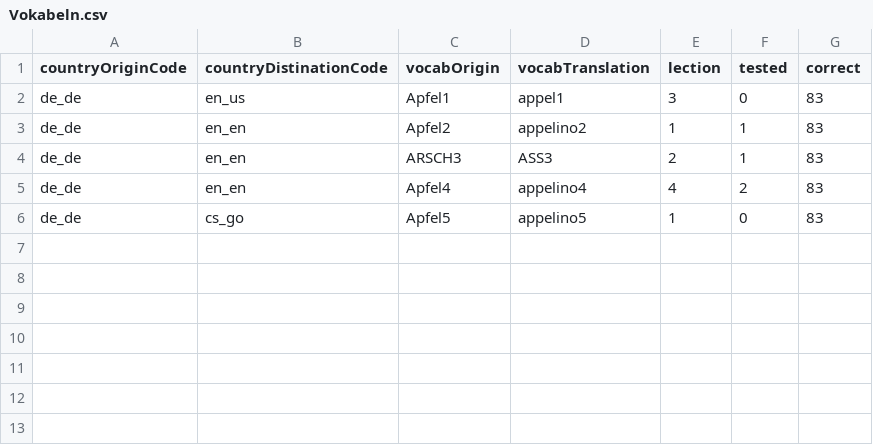
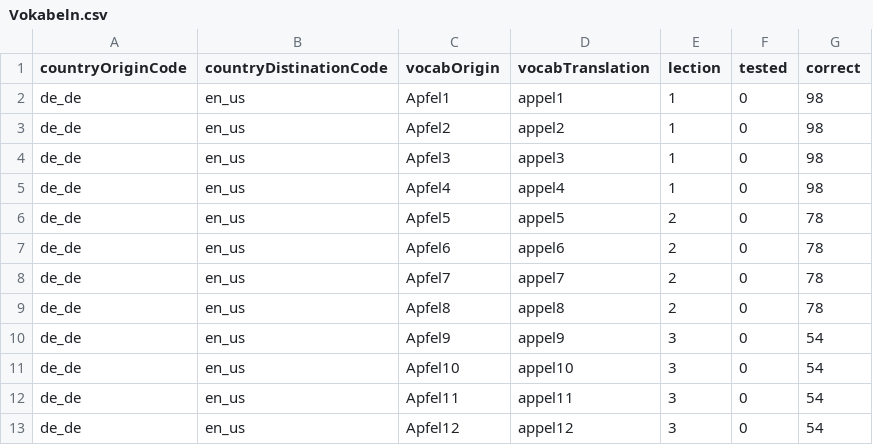
Before and after one commit to Hator21/Vokabeltrainer2.0, a CSV file: Vokabeltrainer2.0/data/Vokabeln.csv, drawn as a sheet.

```diff
--- a/Vokabeltrainer2.0/data/Vokabeln.csv
+++ b/Vokabeltrainer2.0/data/Vokabeln.csv
@@ -1,6 +1,13 @@
 countryOriginCode;countryDistinationCode;vocabOrigin;vocabTranslation;lection;tested;correct
-de_de;en_us;Apfel1;appel1;3;0;83
-de_de;en_en;Apfel2;appelino2;1;1;83
-de_de;en_en;ARSCH3;ASS3;2;1;83
-de_de;en_en;Apfel4;appelino4;4;2;83
-de_de;cs_go;Apfel5;appelino5;1;0;83
+de_de;en_us;Apfel1;appel1;1;0;98
+de_de;en_us;Apfel2;appel2;1;0;98
+de_de;en_us;Apfel3;appel3;1;0;98
+de_de;en_us;Apfel4;appel4;1;0;98
+de_de;en_us;Apfel5;appel5;2;0;78
+de_de;en_us;Apfel6;appel6;2;0;78
+de_de;en_us;Apfel7;appel7;2;0;78
+de_de;en_us;Apfel8;appel8;2;0;78
+de_de;en_us;Apfel9;appel9;3;0;54
+de_de;en_us;Apfel10;appel10;3;0;54
+de_de;en_us;Apfel11;appel11;3;0;54
+de_de;en_us;Apfel12;appel12;3;0;54
```
Also changed, not shown: 7 other files.
